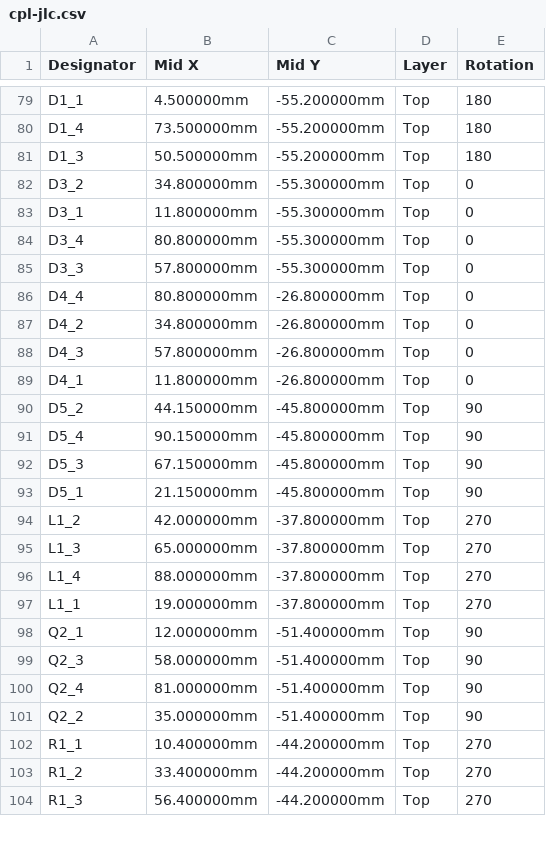
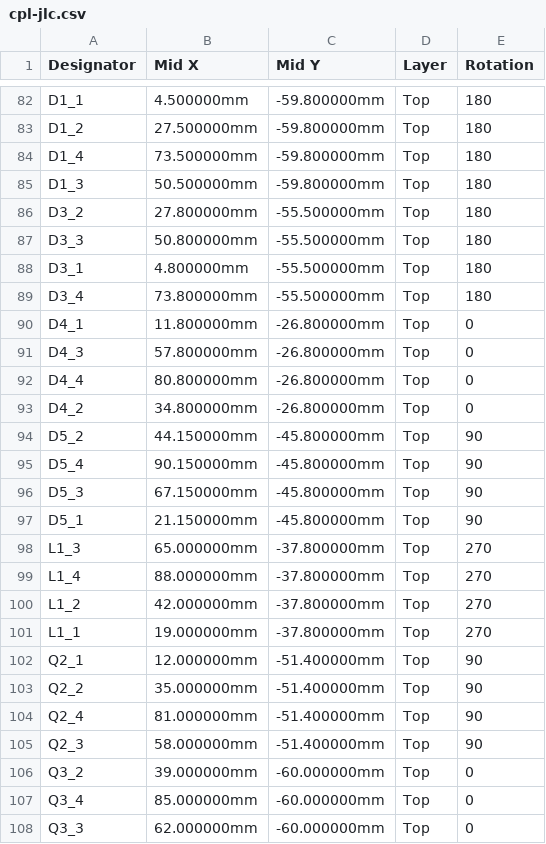
Before and after one commit to n3tk0/MeshCore, a CSV file: hardware/xiao-solar-lite/panel/production/cpl-jlc.csv, drawn as a sheet; only a part is shown, gaps mark what is left out; the shorter side is filled out with more unchanged rows; removed rows and columns are numbered as before the commit, all else as after; the diff covers the shown part only; the diff names each change by its address in the sheet, - before the commit and + after, or states it on an @@ line.

Commit message:
hardware(xiao-solar-lite): add DW01A+HJ8205 BMS and optional NTC (23x62mm, 4-up panel)

```diff
--- a/hardware/xiao-solar-lite/panel/production/cpl-jlc.csv
+++ b/hardware/xiao-solar-lite/panel/production/cpl-jlc.csv
-C82 (Mid Y): -55.200000mm
+C82 (Mid Y): -59.800000mm
+row 83: D1_2 | 27.500000mm | -59.800000mm | Top | 180
-C84:C85 (Mid Y): -55.200000mm
+C84:C85 (Mid Y): -59.800000mm
-B86 (Mid X): 34.800000mm
+B86 (Mid X): 27.800000mm
-C86 (Mid Y): -55.300000mm
+C86 (Mid Y): -55.500000mm
-E86 (Rotation): 0
+E86 (Rotation): 180
+row 87: D3_3 | 50.800000mm | -55.500000mm | Top | 180
-B88 (Mid X): 11.800000mm
+B88 (Mid X): 4.800000mm
-C88:C89 (Mid Y): -55.300000mm
+C88:C89 (Mid Y): -55.500000mm
-E88:E89 (Rotation): 0
+E88:E89 (Rotation): 180
-B89 (Mid X): 80.800000mm
+B89 (Mid X): 73.800000mm
@@ row 89 moved to row 90: D4_1 @@
-A91 (Designator): D3_3
+A91 (Designator): D4_3
-C91 (Mid Y): -55.300000mm
+C91 (Mid Y): -26.800000mm
-row 88: D4_3 | 57.800000mm | -26.800000mm | Top | 0
@@ row 94 moved to row 100: L1_2 @@
@@ row 101 moved to row 103: Q2_2 @@
@@ row 100 moved to row 104: Q2_4 @@
@@ row 102 moved to row 113: R1_1 @@
+row 106: Q3_2 | 39.000000mm | -60.000000mm | Top | 0
+row 107: Q3_4 | 85.000000mm | -60.000000mm | Top | 0
+row 108: Q3_3 | 62.000000mm | -60.000000mm | Top | 0
```
Also changed, not shown: 17 added rows, 1 removed row, 41 moved rows and 2 edited cells elsewhere in this file, hardware/xiao-solar-lite/panel/production/bom-jlc.csv, hardware/xiao-solar-lite/production/bom-hand.csv, 49 other files.
